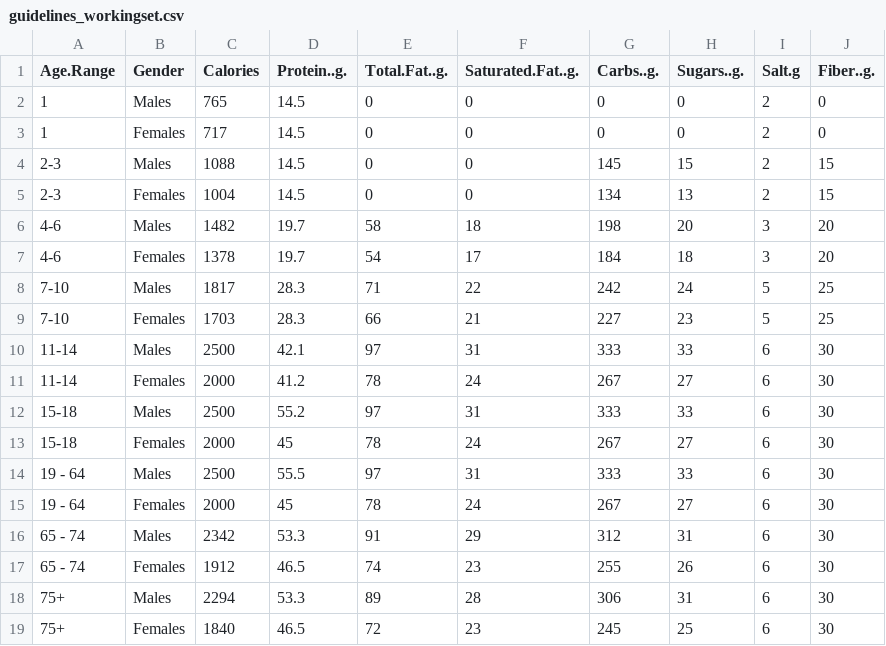
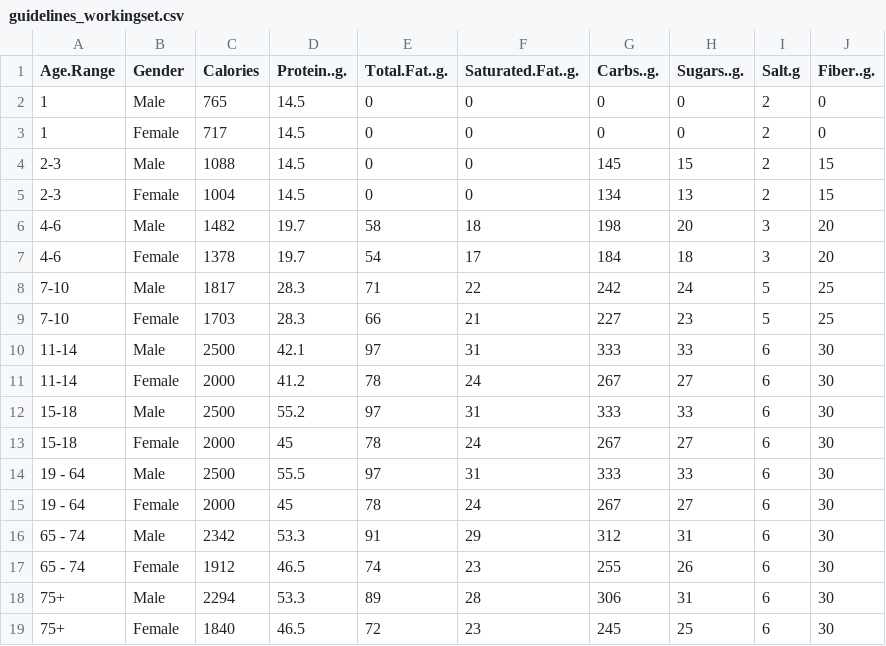
Before and after one commit to fac2496/FD2P_2024project, a CSV file: processed_data/guidelines_workingset.csv, drawn as a sheet.

Commit message:
Modified dataset --> Males and Females to Male and Female

```diff
--- a/processed_data/guidelines_workingset.csv
+++ b/processed_data/guidelines_workingset.csv
@@ -1,19 +1,19 @@
 "Age.Range","Gender","Calories","Protein..g.","Total.Fat..g.","Saturated.Fat..g.","Carbs..g.","Sugars..g.","Salt.g","Fiber..g."
-"1","Males",765,14.5,0,0,0,0,2,0
-"1","Females",717,14.5,0,0,0,0,2,0
-"2-3","Males",1088,14.5,0,0,145,15,2,15
-"2-3","Females",1004,14.5,0,0,134,13,2,15
-"4-6","Males",1482,19.7,58,18,198,20,3,20
-"4-6","Females",1378,19.7,54,17,184,18,3,20
-"7-10","Males",1817,28.3,71,22,242,24,5,25
-"7-10","Females",1703,28.3,66,21,227,23,5,25
-"11-14","Males",2500,42.1,97,31,333,33,6,30
-"11-14","Females",2000,41.2,78,24,267,27,6,30
-"15-18","Males",2500,55.2,97,31,333,33,6,30
-"15-18","Females",2000,45,78,24,267,27,6,30
-"19 - 64","Males",2500,55.5,97,31,333,33,6,30
-"19 - 64","Females",2000,45,78,24,267,27,6,30
-"65 - 74","Males",2342,53.3,91,29,312,31,6,30
-"65 - 74","Females",1912,46.5,74,23,255,26,6,30
-"75+","Males",2294,53.3,89,28,306,31,6,30
-"75+","Females",1840,46.5,72,23,245,25,6,30
+"1","Male",765,14.5,0,0,0,0,2,0
+"1","Female",717,14.5,0,0,0,0,2,0
+"2-3","Male",1088,14.5,0,0,145,15,2,15
+"2-3","Female",1004,14.5,0,0,134,13,2,15
+"4-6","Male",1482,19.7,58,18,198,20,3,20
+"4-6","Female",1378,19.7,54,17,184,18,3,20
+"7-10","Male",1817,28.3,71,22,242,24,5,25
+"7-10","Female",1703,28.3,66,21,227,23,5,25
+"11-14","Male",2500,42.1,97,31,333,33,6,30
+"11-14","Female",2000,41.2,78,24,267,27,6,30
+"15-18","Male",2500,55.2,97,31,333,33,6,30
+"15-18","Female",2000,45,78,24,267,27,6,30
+"19 - 64","Male",2500,55.5,97,31,333,33,6,30
+"19 - 64","Female",2000,45,78,24,267,27,6,30
+"65 - 74","Male",2342,53.3,91,29,312,31,6,30
+"65 - 74","Female",1912,46.5,74,23,255,26,6,30
+"75+","Male",2294,53.3,89,28,306,31,6,30
+"75+","Female",1840,46.5,72,23,245,25,6,30
```
